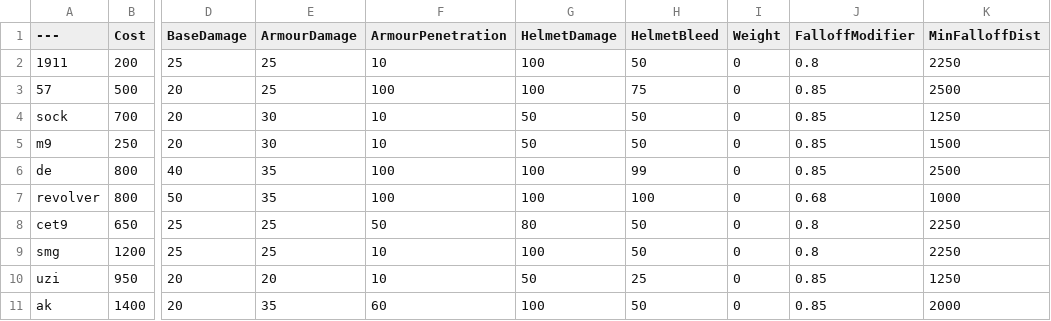
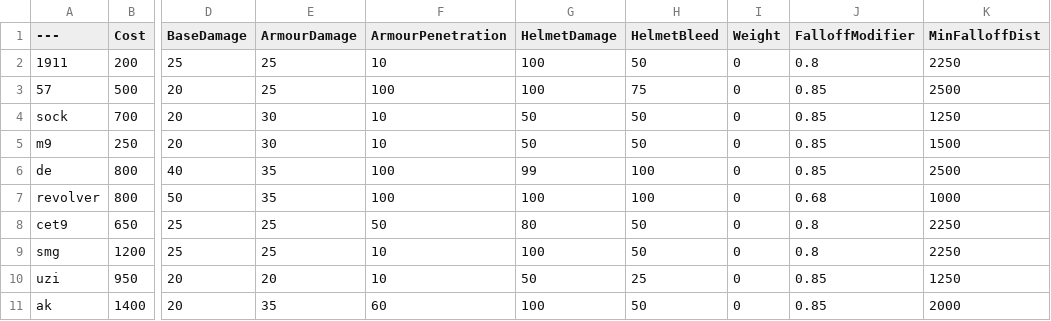
Before and after one commit to Cacievra/BalancingTable, a CSV file: BalancingTable.csv, drawn as a sheet; only a part is shown, gaps mark what is left out; the diff names each change by its address in the sheet, - before the commit and + after, or states it on an @@ line.

Commit message:
Update BalancingTable.csv

```diff
--- a/BalancingTable.csv
+++ b/BalancingTable.csv
-G6 (HelmetDamage): 100
+G6 (HelmetDamage): 99
-H6 (HelmetBleed): 99
+H6 (HelmetBleed): 100
```
